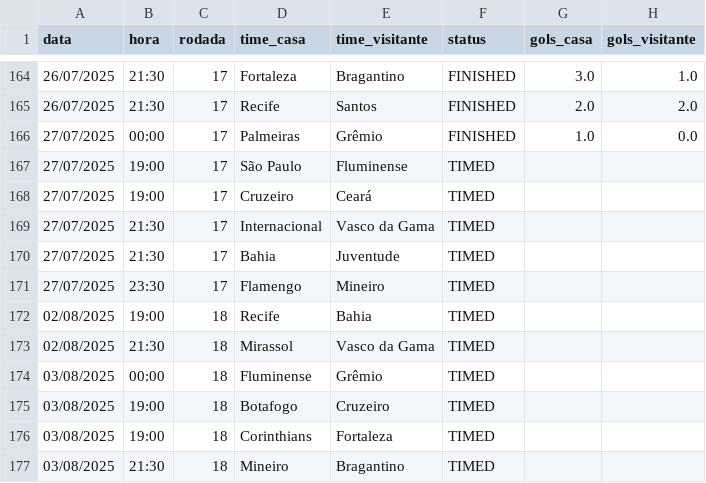
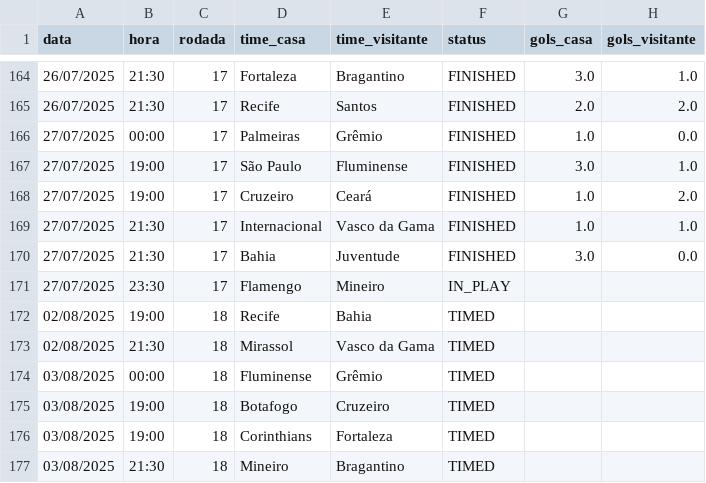
Before and after one commit to tlvzz/BR2025, a CSV file: dados/jogos_brasileiro_2025.csv, drawn as a sheet; only a part is shown, gaps mark what is left out.

```diff
--- a/dados/jogos_brasileiro_2025.csv
+++ b/dados/jogos_brasileiro_2025.csv
@@ -166,7 +166,7 @@ data,hora,rodada,time_casa,time_visitante,status,gols_casa,gols_visitante
 27/07/2025,00:00,17,Palmeiras,Grêmio,FINISHED,1.0,0.0
-27/07/2025,19:00,17,São Paulo,Fluminense,TIMED,,
-27/07/2025,19:00,17,Cruzeiro,Ceará,TIMED,,
-27/07/2025,21:30,17,Internacional,Vasco da Gama,TIMED,,
-27/07/2025,21:30,17,Bahia,Juventude,TIMED,,
-27/07/2025,23:30,17,Flamengo,Mineiro,TIMED,,
+27/07/2025,19:00,17,São Paulo,Fluminense,FINISHED,3.0,1.0
+27/07/2025,19:00,17,Cruzeiro,Ceará,FINISHED,1.0,2.0
+27/07/2025,21:30,17,Internacional,Vasco da Gama,FINISHED,1.0,1.0
+27/07/2025,21:30,17,Bahia,Juventude,FINISHED,3.0,0.0
+27/07/2025,23:30,17,Flamengo,Mineiro,IN_PLAY,,
 02/08/2025,19:00,18,Recife,Bahia,TIMED,,
```
